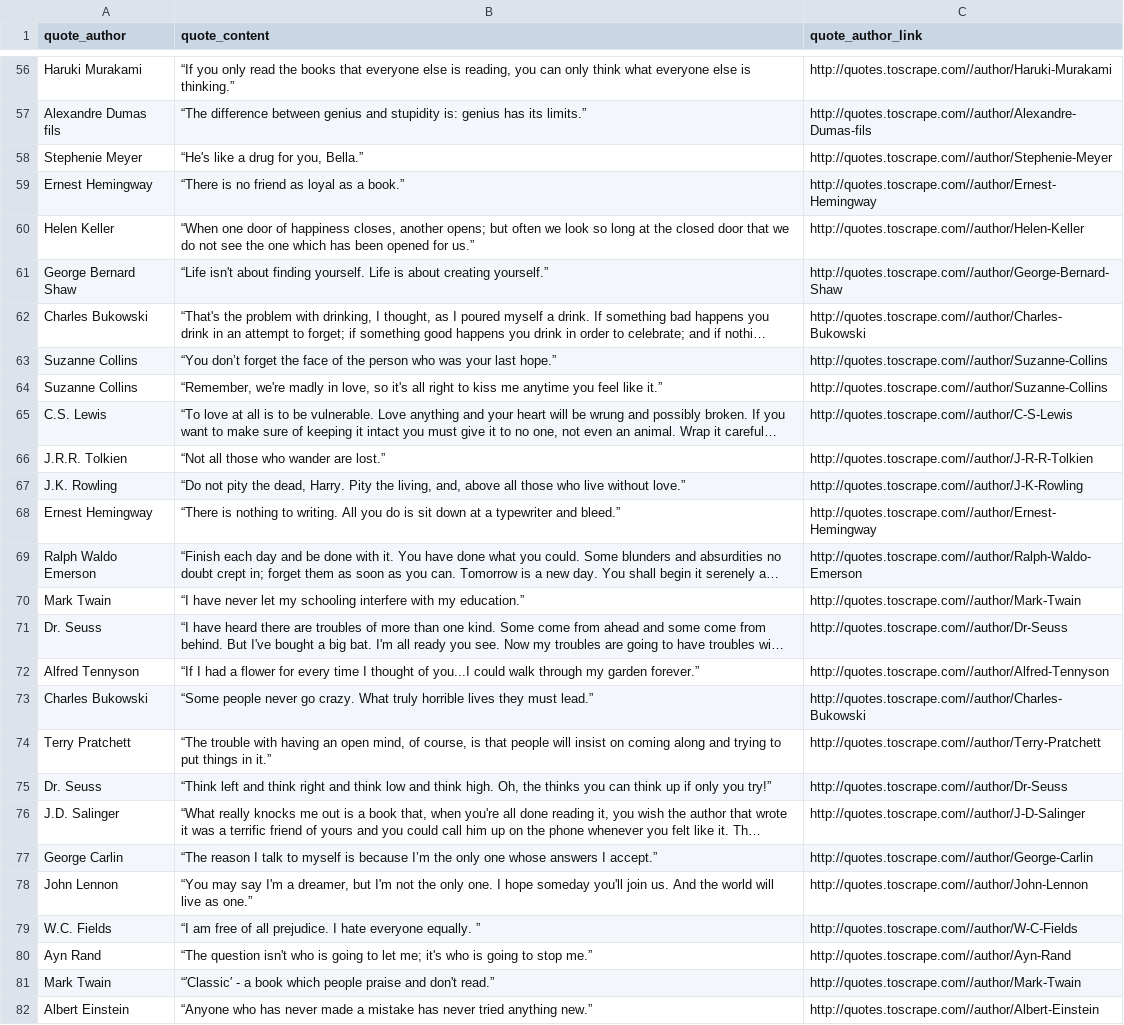
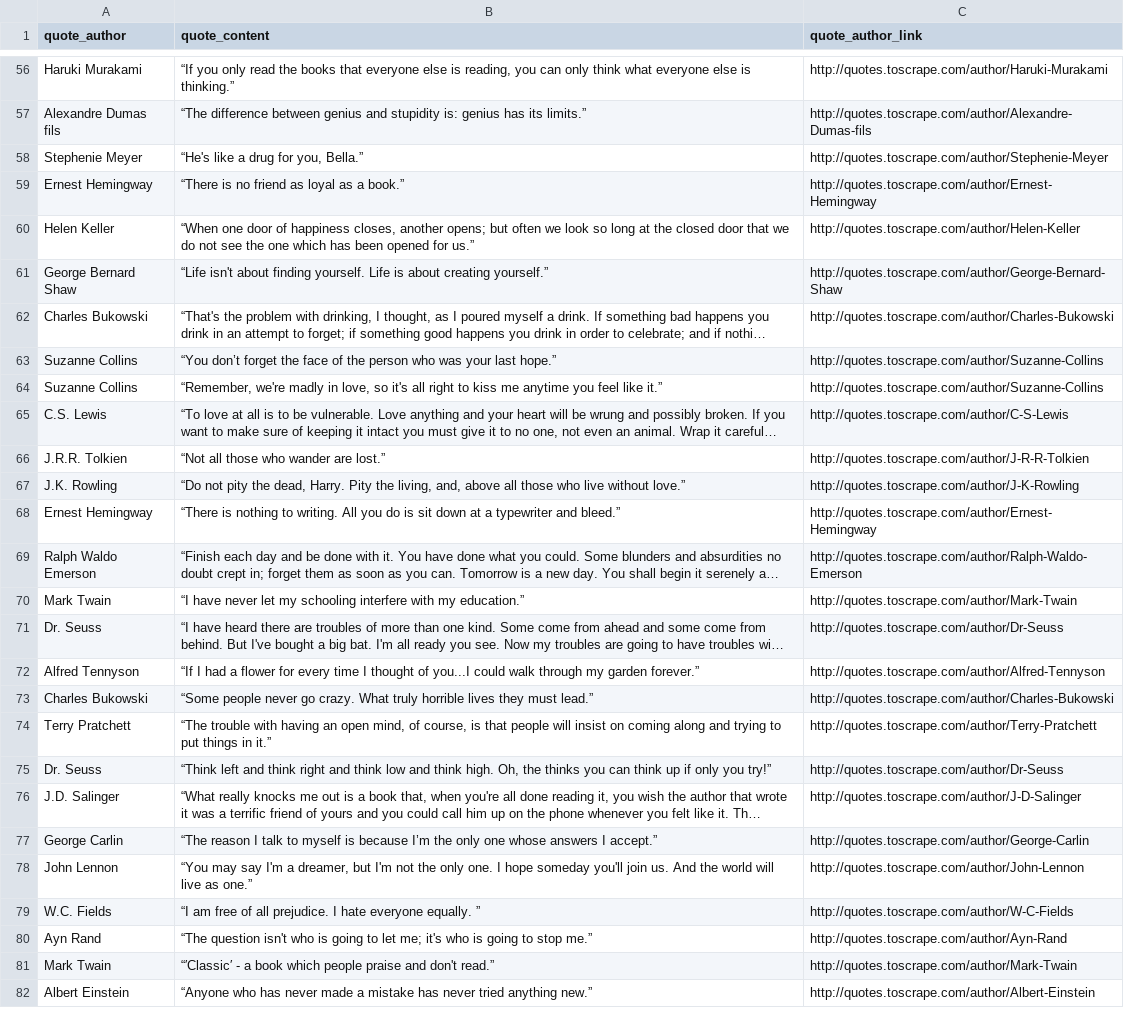
Before and after one commit to IamManchanda/quote_guessing_game, a CSV file: all_quotes_scrapped.csv, drawn as a sheet; only a part is shown, gaps mark what is left out; long unchanged cells end in …; the diff covers the shown part only; the diff names each change by its address in the sheet, - before the commit and + after, or states it on an @@ line.

Commit message:
Improve quote scrapping code!

```diff
--- a/all_quotes_scrapped.csv
+++ b/all_quotes_scrapped.csv
-C56 (quote_author_link): http://quotes.toscrape.com//author/Haruki-Murakami
+C56 (quote_author_link): http://quotes.toscrape.com/author/Haruki-Murakami
-C57 (quote_author_link): http://quotes.toscrape.com//author/Alexandre-Dumas-fils
+C57 (quote_author_link): http://quotes.toscrape.com/author/Alexandre-Dumas-fils
-C58 (quote_author_link): http://quotes.toscrape.com//author/Stephenie-Meyer
+C58 (quote_author_link): http://quotes.toscrape.com/author/Stephenie-Meyer
-C59 (quote_author_link): http://quotes.toscrape.com//author/Ernest-Hemingway
+C59 (quote_author_link): http://quotes.toscrape.com/author/Ernest-Hemingway
-C60 (quote_author_link): http://quotes.toscrape.com//author/Helen-Keller
+C60 (quote_author_link): http://quotes.toscrape.com/author/Helen-Keller
-C61 (quote_author_link): http://quotes.toscrape.com//author/George-Bernard-Shaw
+C61 (quote_author_link): http://quotes.toscrape.com/author/George-Bernard-Shaw
-C62 (quote_author_link): http://quotes.toscrape.com//author/Charles-Bukowski
+C62 (quote_author_link): http://quotes.toscrape.com/author/Charles-Bukowski
-C63:C64 (quote_author_link): http://quotes.toscrape.com//author/Suzanne-Collins
+C63:C64 (quote_author_link): http://quotes.toscrape.com/author/Suzanne-Collins
-C65 (quote_author_link): http://quotes.toscrape.com//author/C-S-Lewis
+C65 (quote_author_link): http://quotes.toscrape.com/author/C-S-Lewis
-C66 (quote_author_link): http://quotes.toscrape.com//author/J-R-R-Tolkien
+C66 (quote_author_link): http://quotes.toscrape.com/author/J-R-R-Tolkien
-C67 (quote_author_link): http://quotes.toscrape.com//author/J-K-Rowling
+C67 (quote_author_link): http://quotes.toscrape.com/author/J-K-Rowling
-C68 (quote_author_link): http://quotes.toscrape.com//author/Ernest-Hemingway
+C68 (quote_author_link): http://quotes.toscrape.com/author/Ernest-Hemingway
-C69 (quote_author_link): http://quotes.toscrape.com//author/Ralph-Waldo-Emerson
+C69 (quote_author_link): http://quotes.toscrape.com/author/Ralph-Waldo-Emerson
-C70 (quote_author_link): http://quotes.toscrape.com//author/Mark-Twain
+C70 (quote_author_link): http://quotes.toscrape.com/author/Mark-Twain
-C71 (quote_author_link): http://quotes.toscrape.com//author/Dr-Seuss
+C71 (quote_author_link): http://quotes.toscrape.com/author/Dr-Seuss
-C72 (quote_author_link): http://quotes.toscrape.com//author/Alfred-Tennyson
+C72 (quote_author_link): http://quotes.toscrape.com/author/Alfred-Tennyson
-C73 (quote_author_link): http://quotes.toscrape.com//author/Charles-Bukowski
+C73 (quote_author_link): http://quotes.toscrape.com/author/Charles-Bukowski
-C74 (quote_author_link): http://quotes.toscrape.com//author/Terry-Pratchett
+C74 (quote_author_link): http://quotes.toscrape.com/author/Terry-Pratchett
-C75 (quote_author_link): http://quotes.toscrape.com//author/Dr-Seuss
+C75 (quote_author_link): http://quotes.toscrape.com/author/Dr-Seuss
-C76 (quote_author_link): http://quotes.toscrape.com//author/J-D-Salinger
+C76 (quote_author_link): http://quotes.toscrape.com/author/J-D-Salinger
-C77 (quote_author_link): http://quotes.toscrape.com//author/George-Carlin
+C77 (quote_author_link): http://quotes.toscrape.com/author/George-Carlin
-C78 (quote_author_link): http://quotes.toscrape.com//author/John-Lennon
+C78 (quote_author_link): http://quotes.toscrape.com/author/John-Lennon
-C79 (quote_author_link): http://quotes.toscrape.com//author/W-C-Fields
+C79 (quote_author_link): http://quotes.toscrape.com/author/W-C-Fields
-C80 (quote_author_link): http://quotes.toscrape.com//author/Ayn-Rand
+C80 (quote_author_link): http://quotes.toscrape.com/author/Ayn-Rand
-C81 (quote_author_link): http://quotes.toscrape.com//author/Mark-Twain
+C81 (quote_author_link): http://quotes.toscrape.com/author/Mark-Twain
-C82 (quote_author_link): http://quotes.toscrape.com//author/Albert-Einstein
+C82 (quote_author_link): http://quotes.toscrape.com/author/Albert-Einstein
```
Also changed, not shown: 73 edited cells elsewhere in this file, 1 other file.
